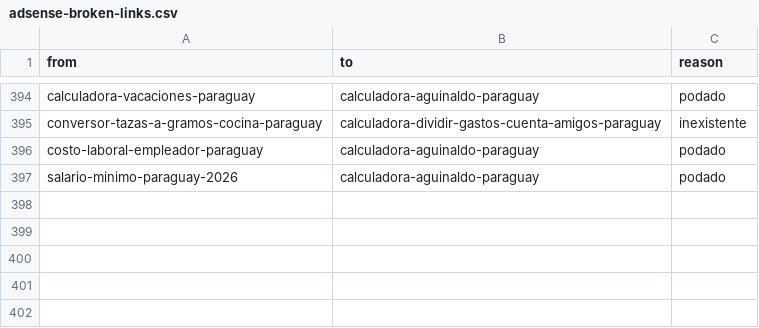
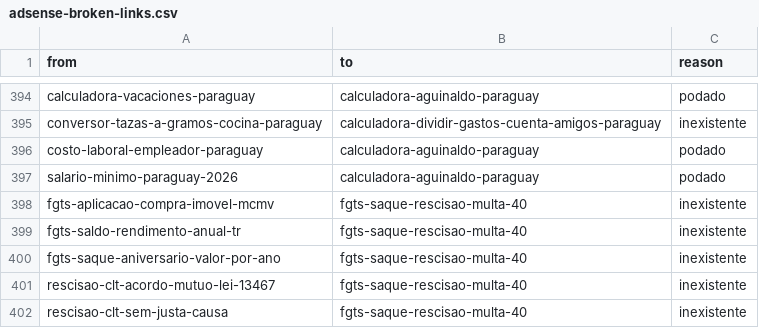
Before and after one commit to grblasquiz/hacecuentas, a CSV file: reports/adsense-broken-links.csv, drawn as a sheet; only a part is shown, gaps mark what is left out.

```diff
--- a/reports/adsense-broken-links.csv
+++ b/reports/adsense-broken-links.csv
@@ -397 +397,6 @@ from,to,reason
 "salario-minimo-paraguay-2026","calculadora-aguinaldo-paraguay","podado"
+"fgts-aplicacao-compra-imovel-mcmv","fgts-saque-rescisao-multa-40","inexistente"
+"fgts-saldo-rendimento-anual-tr","fgts-saque-rescisao-multa-40","inexistente"
+"fgts-saque-aniversario-valor-por-ano","fgts-saque-rescisao-multa-40","inexistente"
+"rescisao-clt-acordo-mutuo-lei-13467","fgts-saque-rescisao-multa-40","inexistente"
+"rescisao-clt-sem-justa-causa","fgts-saque-rescisao-multa-40","inexistente"
```
Also changed, not shown: public/google-page-feed.csv, reports/adsense-sensitive-pages.csv, 18 other files.
